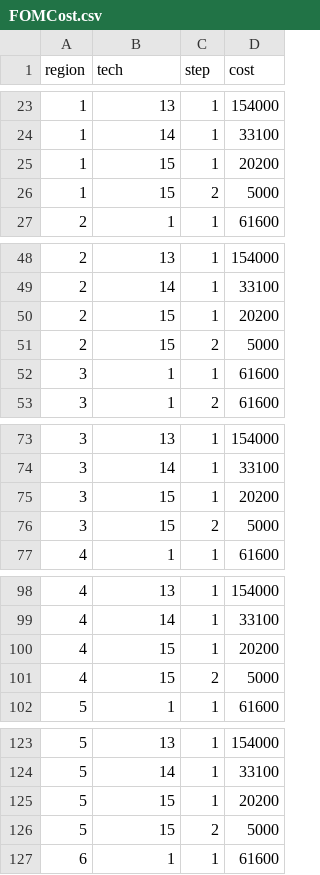
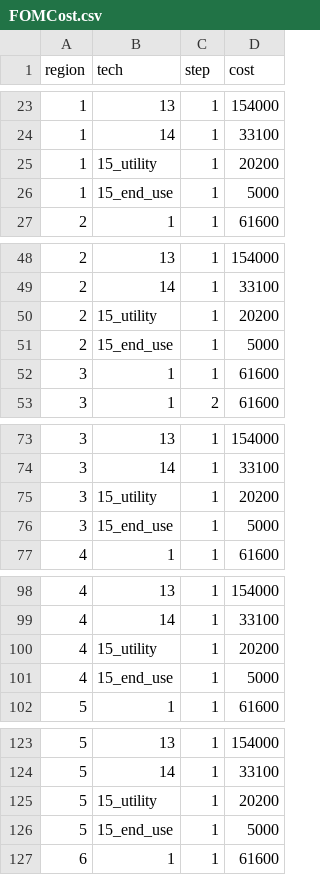
Before and after one commit to Community-NEMS/cnems-models, a CSV file: input/electricity/cem_inputs/FOMCost.csv, drawn as a sheet; only a part is shown, gaps mark what is left out; the diff covers the shown part only.

```diff
--- a/input/electricity/cem_inputs/FOMCost.csv
+++ b/input/electricity/cem_inputs/FOMCost.csv
@@ -24,4 +24,4 @@ region,tech,step,cost
 1,14,1,33100
-1,15,1,20200
-1,15,2,5000
+1,15_utility,1,20200
+1,15_end_use,1,5000
 2,1,1,61600
@@ -49,4 +49,4 @@ region,tech,step,cost
 2,14,1,33100
-2,15,1,20200
-2,15,2,5000
+2,15_utility,1,20200
+2,15_end_use,1,5000
 3,1,1,61600
@@ -74,4 +74,4 @@ region,tech,step,cost
 3,14,1,33100
-3,15,1,20200
-3,15,2,5000
+3,15_utility,1,20200
+3,15_end_use,1,5000
 4,1,1,61600
@@ -99,4 +99,4 @@ region,tech,step,cost
 4,14,1,33100
-4,15,1,20200
-4,15,2,5000
+4,15_utility,1,20200
+4,15_end_use,1,5000
 5,1,1,61600
@@ -124,4 +124,4 @@ region,tech,step,cost
 5,14,1,33100
-5,15,1,20200
-5,15,2,5000
+5,15_utility,1,20200
+5,15_end_use,1,5000
 6,1,1,61600
```
Also changed, not shown: 60 edited cells elsewhere in this file, input/electricity/cem_inputs/CapCost.csv, input/electricity/cem_inputs/CapCostInitial.csv, 23 other files.
